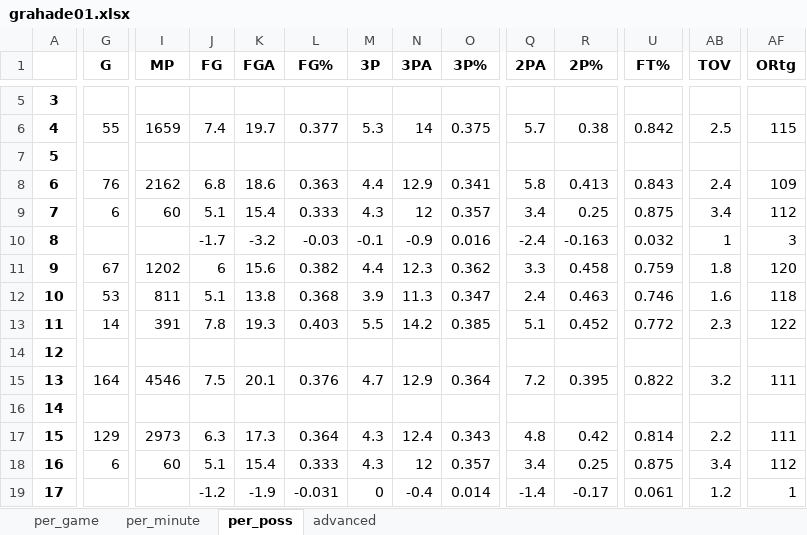
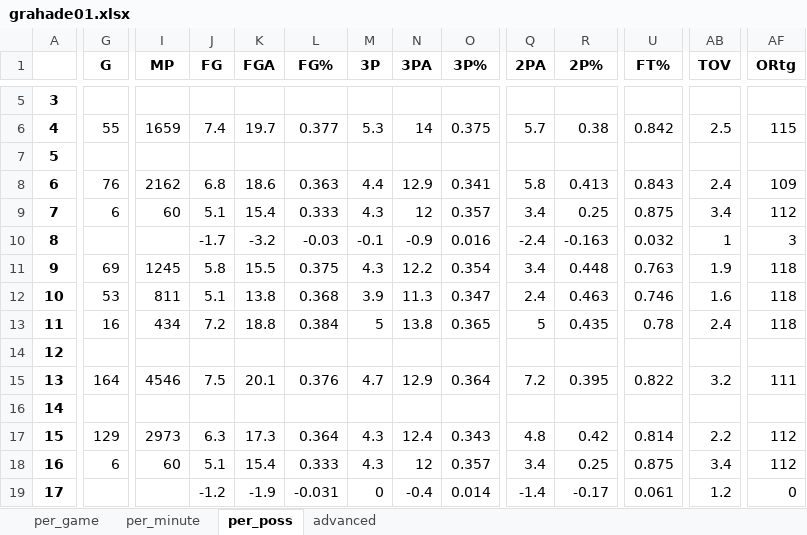
Before and after one commit to pkratz22/rsvsps, an Excel workbook: output/grahade01.xlsx, sheet per_poss, drawn as a sheet; only a part is shown, gaps mark what is left out; values as stored, in another font and other column widths than the file's, no borders; the diff covers the shown part only; the diff names each change by its address in the sheet, - before the commit and + after, or states it on an @@ line.

```diff
--- a/output/grahade01.xlsx (sheet per_poss)
+++ b/output/grahade01.xlsx (sheet per_poss)
-G11 (G): 67
+G11 (G): 69
-I11 (MP): 1202
+I11 (MP): 1245
-J11 (FG): 6
+J11 (FG): 5.8
-K11 (FGA): 15.6
+K11 (FGA): 15.5
-L11 (FG%): 0.382
+L11 (FG%): 0.375
-M11 (3P): 4.4
+M11 (3P): 4.3
-N11 (3PA): 12.3
+N11 (3PA): 12.2
-O11 (3P%): 0.362
+O11 (3P%): 0.354
-Q11 (2PA): 3.3
+Q11 (2PA): 3.4
-R11 (2P%): 0.458
+R11 (2P%): 0.448
-U11 (FT%): 0.759
+U11 (FT%): 0.763
-AB11 (TOV): 1.8
+AB11 (TOV): 1.9
-AF11 (ORtg): 120
+AF11 (ORtg): 118
-G13 (G): 14
+G13 (G): 16
-I13 (MP): 391
+I13 (MP): 434
-J13 (FG): 7.8
+J13 (FG): 7.2
-K13 (FGA): 19.3
+K13 (FGA): 18.8
-L13 (FG%): 0.403
+L13 (FG%): 0.384
-M13 (3P): 5.5
+M13 (3P): 5
-N13 (3PA): 14.2
+N13 (3PA): 13.8
-O13 (3P%): 0.385
+O13 (3P%): 0.365
-Q13 (2PA): 5.1
+Q13 (2PA): 5
-R13 (2P%): 0.452
+R13 (2P%): 0.435
-U13 (FT%): 0.772
+U13 (FT%): 0.78
-AB13 (TOV): 2.3
+AB13 (TOV): 2.4
-AF13 (ORtg): 122
+AF13 (ORtg): 118
-AF17 (ORtg): 111
+AF17 (ORtg): 112
-AF19 (ORtg): 1
+AF19 (ORtg): 0
```
Also changed, not shown: 43 edited cells elsewhere in this sheet, sheet advanced, sheet per_game, sheet per_minute, output/cousybo01.xlsx, output/ellisjo01.xlsx, 12 other files.
